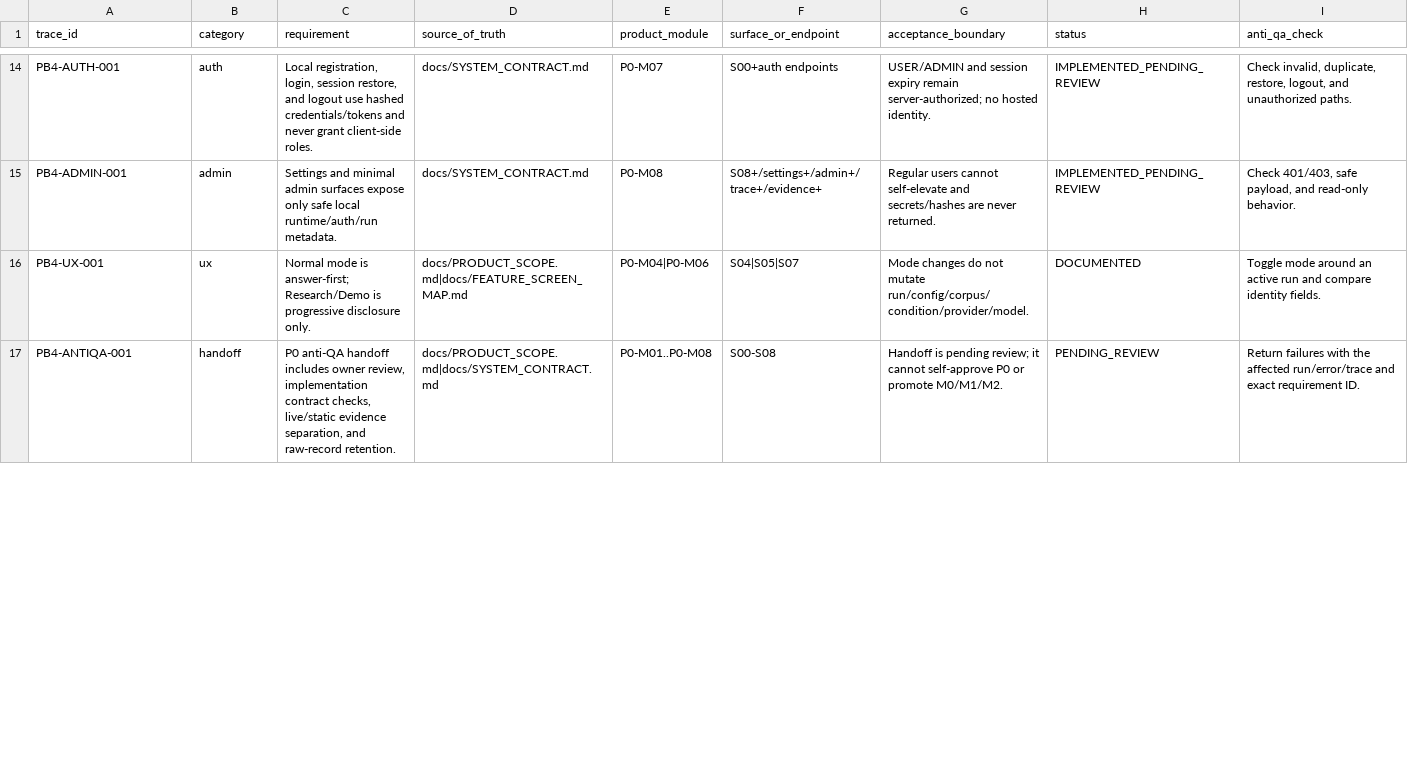
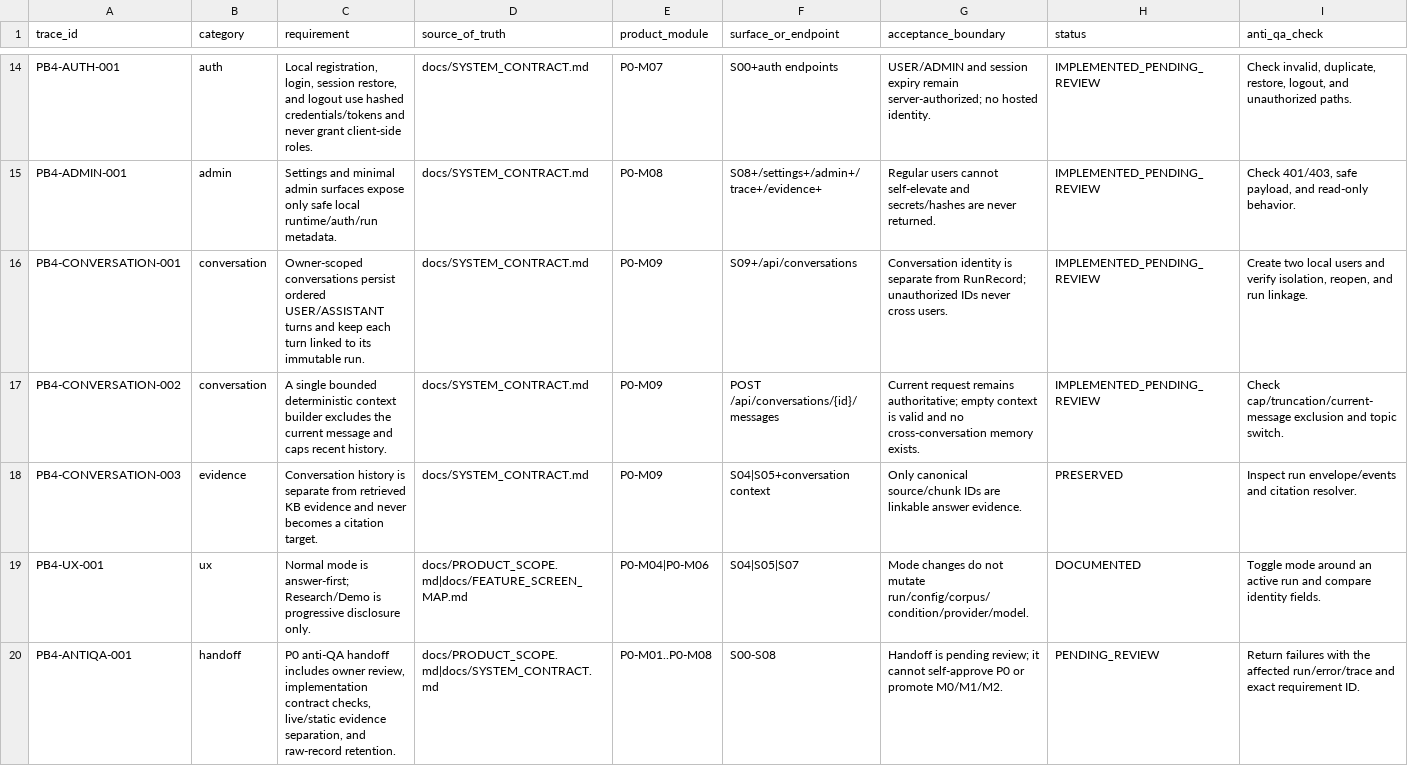
Before and after one commit to an67hjiiiii/Multi-Agent-Orchestratio-, a CSV file: docs/TRACEABILITY_MATRIX.csv, drawn as a sheet; only a part is shown, gaps mark what is left out; the diff covers the shown part only.

Commit message:
feat(product): add bounded multi-turn context

```diff
--- a/docs/TRACEABILITY_MATRIX.csv
+++ b/docs/TRACEABILITY_MATRIX.csv
@@ -15,2 +15,5 @@ PB4-AUTH-001,auth,"Local registration, login, session restore, and logout use ha
 PB4-ADMIN-001,admin,"Settings and minimal admin surfaces expose only safe local runtime/auth/run metadata.",docs/SYSTEM_CONTRACT.md,P0-M08,S08+/settings+/admin+/trace+/evidence+,"Regular users cannot self-elevate and secrets/hashes are never returned.",IMPLEMENTED_PENDING_REVIEW,"Check 401/403, safe payload, and read-only behavior."
+PB4-CONVERSATION-001,conversation,"Owner-scoped conversations persist ordered USER/ASSISTANT turns and keep each turn linked to its immutable run.",docs/SYSTEM_CONTRACT.md,P0-M09,S09+/api/conversations,"Conversation identity is separate from RunRecord; unauthorized IDs never cross users.",IMPLEMENTED_PENDING_REVIEW,"Create two local users and verify isolation, reopen, and run linkage."
+PB4-CONVERSATION-002,conversation,"A single bounded deterministic context builder excludes the current message and caps recent history.",docs/SYSTEM_CONTRACT.md,P0-M09,POST /api/conversations/{id}/messages,"Current request remains authoritative; empty context is valid and no cross-conversation memory exists.",IMPLEMENTED_PENDING_REVIEW,"Check cap/truncation/current-message exclusion and topic switch."
+PB4-CONVERSATION-003,evidence,"Conversation history is separate from retrieved KB evidence and never becomes a citation target.",docs/SYSTEM_CONTRACT.md,P0-M09,S04|S05+conversation context,"Only canonical source/chunk IDs are linkable answer evidence.",PRESERVED,"Inspect run envelope/events and citation resolver."
 PB4-UX-001,ux,"Normal mode is answer-first; Research/Demo is progressive disclosure only.",docs/PRODUCT_SCOPE.md|docs/FEATURE_SCREEN_MAP.md,P0-M04|P0-M06,S04|S05|S07,"Mode changes do not mutate run/config/corpus/condition/provider/model.",DOCUMENTED,"Toggle mode around an active run and compare identity fields."
```
Also changed, not shown: 3 edited cells elsewhere in this file, 17 other files.
